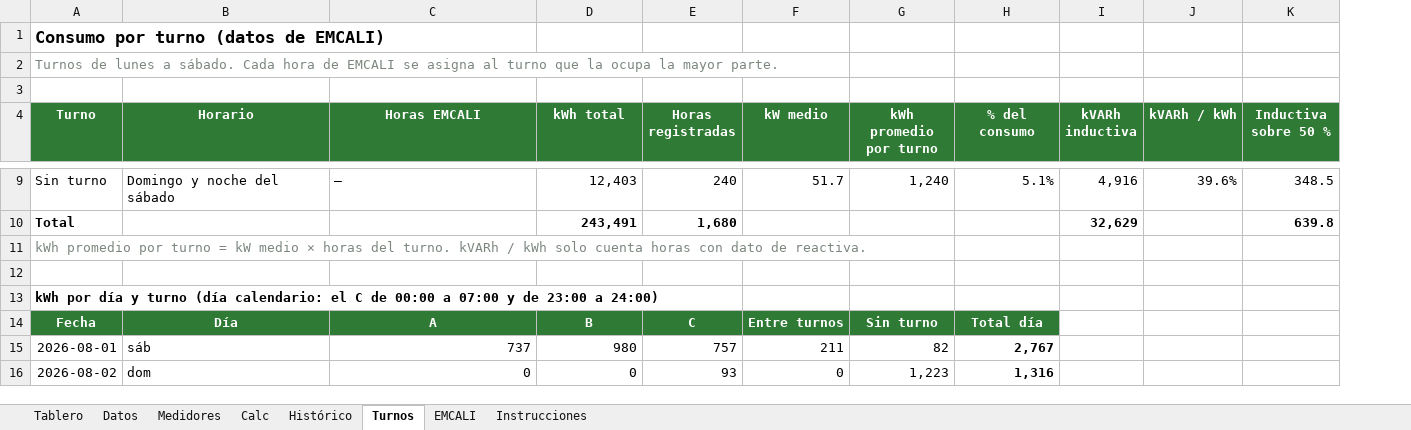
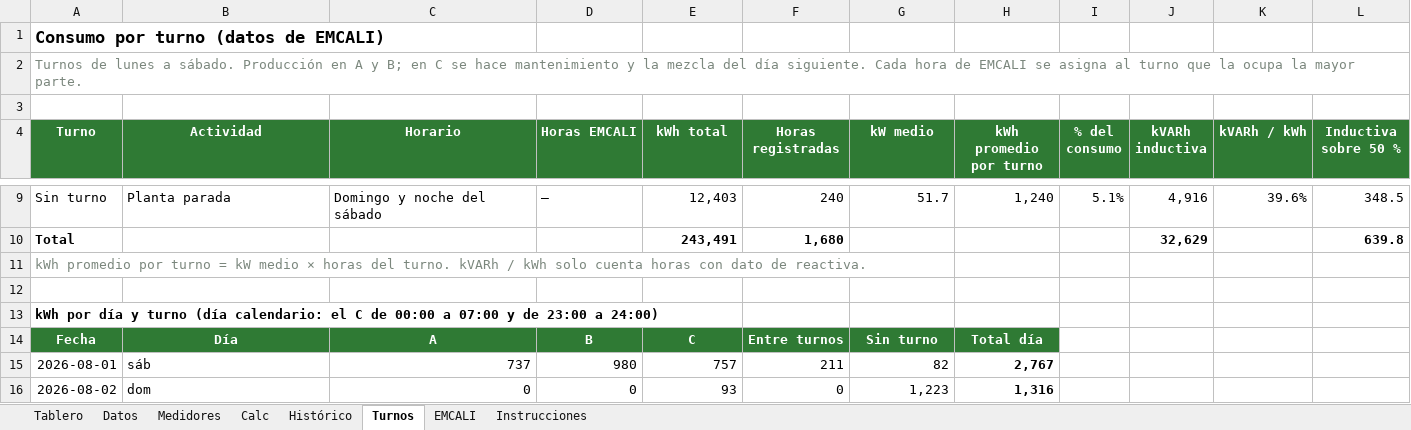
Before and after one commit to Eider0124/PROYECTO, an Excel workbook: energia/Tablero_Energia.xlsx, sheet Turnos, drawn as a sheet; only a part is shown, gaps mark what is left out; values as stored, in another font and other column widths than the file's, no borders; charts and pictures not drawn; the diff covers the shown part only; the diff names each change by its address in the sheet, - before the commit and + after, or states it on an @@ line.

```diff
--- a/energia/Tablero_Energia.xlsx (sheet Turnos)
+++ b/energia/Tablero_Energia.xlsx (sheet Turnos)
+column I (% del consumo), row 9: 5.1%
-A2 (Turno): …a sábado. Cada hora…
+A2 (Turno): …a sábado. Producción en A y B; en C se hace mantenimiento y la mezcla del día siguiente. Cada hora…
-B4: Horario
+B4: Actividad
-C4: Horas EMCALI
+C4: Horario
-D4: kWh total
+D4: Horas EMCALI
-E4: Horas registradas
+E4: kWh total
-F4: kW medio
+F4: Horas registradas
-G4: kWh promedio por turno
+G4: kW medio
-H4: % del consumo
+H4: kWh promedio por turno
-B9 (Actividad): Domingo y noche del sábado
+B9 (Actividad): Planta parada
-C9 (Horario): —
+C9 (Horario): Domingo y noche del sábado
-D9 (Horas EMCALI): 12,403
+D9 (Horas EMCALI): —
-E9 (kWh total): 240
+E9 (kWh total): 12,403
-F9 (Horas registradas): 51.7
+F9 (Horas registradas): 240
-G9 (kW medio): 1,240
+G9 (kW medio): 51.7
-H9 (kWh promedio por turno): 5.1%
+H9 (kWh promedio por turno): 1,240
-D10 (Horas EMCALI): 243,491
+D10 (Horas EMCALI): (empty)
-E10 (kWh total): 1,680
+E10 (kWh total): 243,491
-F10 (Horas registradas): (empty)
+F10 (Horas registradas): 1,680
```
Also changed, not shown: 28 edited cells elsewhere in this sheet, sheet Tablero, sheet Medidores, sheet Histórico, formulas that keep their value, hidden cells, charts or pictures, 2 other files.
